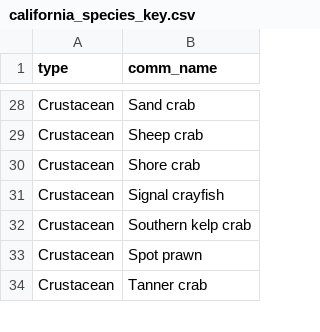
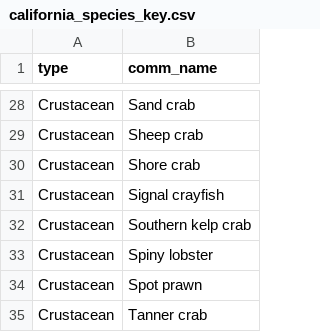
Before and after one commit to cfree14/wcfish, a CSV file: data-raw/california_species_key.csv, drawn as a sheet; only a part is shown, gaps mark what is left out; the diff names each change by its address in the sheet, - before the commit and + after, or states it on an @@ line.

Commit message:
updated species list

```diff
--- a/data-raw/california_species_key.csv
+++ b/data-raw/california_species_key.csv
+row 33: Crustacean | Spiny lobster
```
Also changed, not shown: 1 other file.
